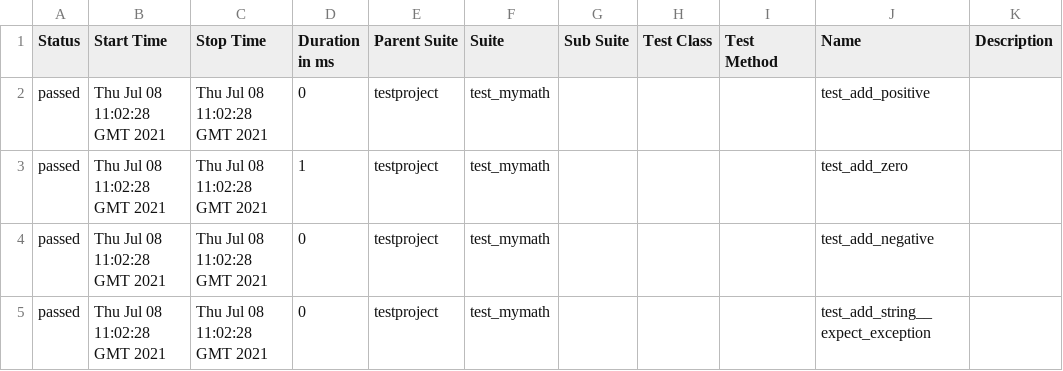
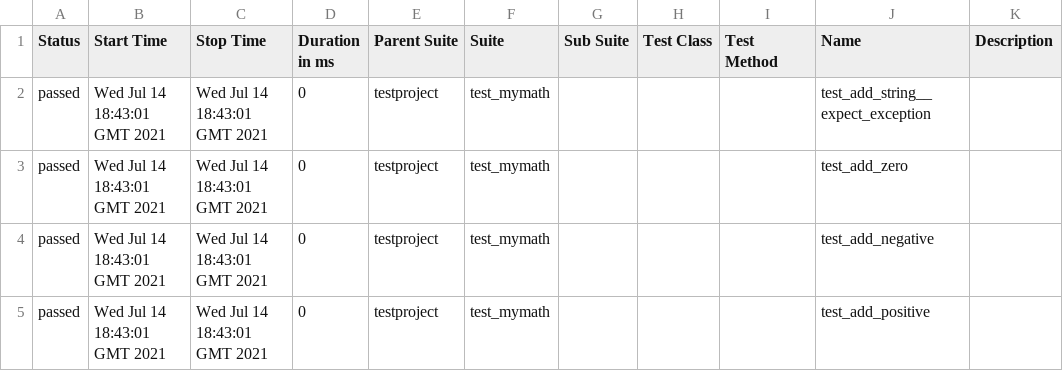
Before and after one commit to jkozma78/selenium-py-peldatar, a CSV file: 13/data/suites.csv, drawn as a sheet.

```diff
--- a/13/data/suites.csv
+++ b/13/data/suites.csv
@@ -1,5 +1,5 @@
 "Status","Start Time","Stop Time","Duration in ms","Parent Suite","Suite","Sub Suite","Test Class","Test Method","Name","Description"
-"passed","Thu Jul 08 11:02:28 GMT 2021","Thu Jul 08 11:02:28 GMT 2021","0","testproject","test_mymath","","","","test_add_positive",""
-"passed","Thu Jul 08 11:02:28 GMT 2021","Thu Jul 08 11:02:28 GMT 2021","1","testproject","test_mymath","","","","test_add_zero",""
-"passed","Thu Jul 08 11:02:28 GMT 2021","Thu Jul 08 11:02:28 GMT 2021","0","testproject","test_mymath","","","","test_add_negative",""
-"passed","Thu Jul 08 11:02:28 GMT 2021","Thu Jul 08 11:02:28 GMT 2021","0","testproject","test_mymath","","","","test_add_string__expect_exception",""
+"passed","Wed Jul 14 18:43:01 GMT 2021","Wed Jul 14 18:43:01 GMT 2021","0","testproject","test_mymath","","","","test_add_string__expect_exception",""
+"passed","Wed Jul 14 18:43:01 GMT 2021","Wed Jul 14 18:43:01 GMT 2021","0","testproject","test_mymath","","","","test_add_zero",""
+"passed","Wed Jul 14 18:43:01 GMT 2021","Wed Jul 14 18:43:01 GMT 2021","0","testproject","test_mymath","","","","test_add_negative",""
+"passed","Wed Jul 14 18:43:01 GMT 2021","Wed Jul 14 18:43:01 GMT 2021","0","testproject","test_mymath","","","","test_add_positive",""
```
Also changed, not shown: 32 other files.
